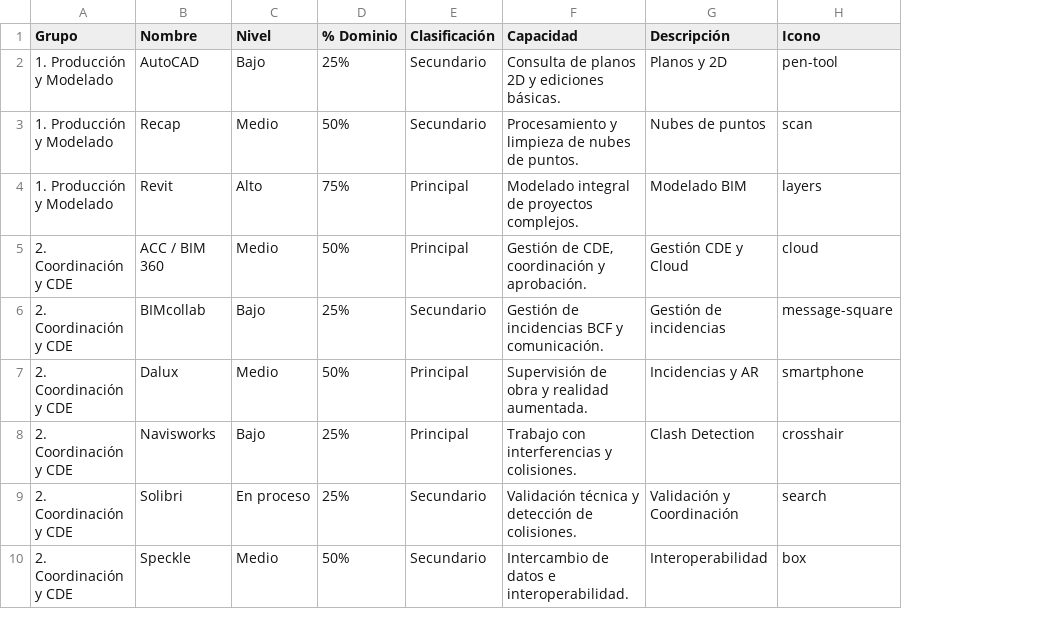
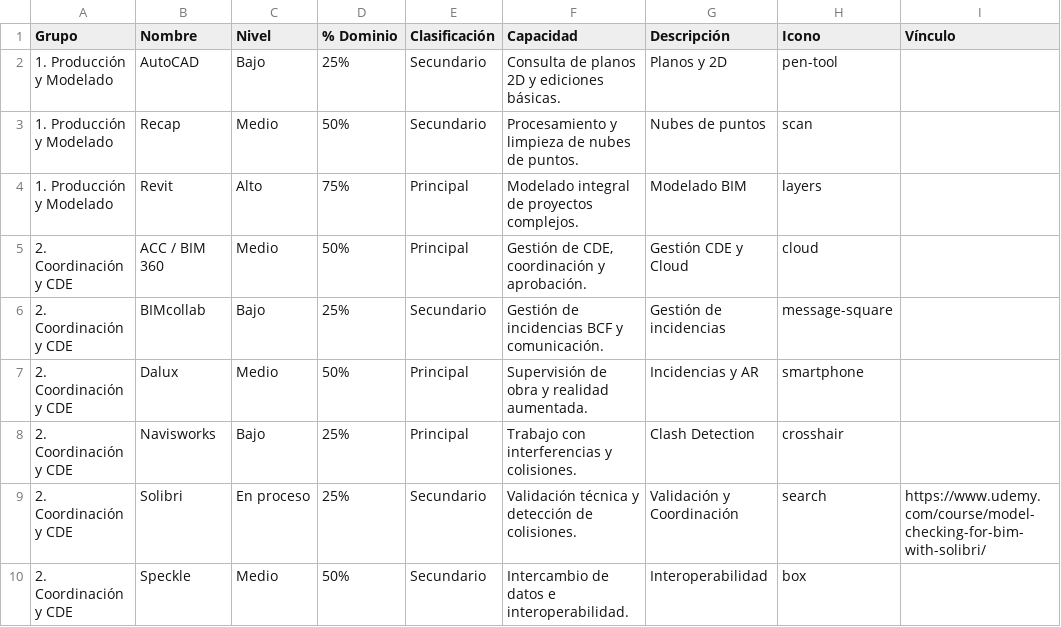
Before and after one commit to eduardoehr89-source/portafolio, a CSV file: Software_portafolio.csv, drawn as a sheet; only a part is shown; the diff names each change by its address in the sheet, - before the commit and + after, or states it on an @@ line.

Commit message:
Add files via upload

```diff
--- a/Software_portafolio.csv
+++ b/Software_portafolio.csv
+column I (Vínculo), row 9: https://www.udemy.com/course/model-checking-for-bim-with-solibri/
```
